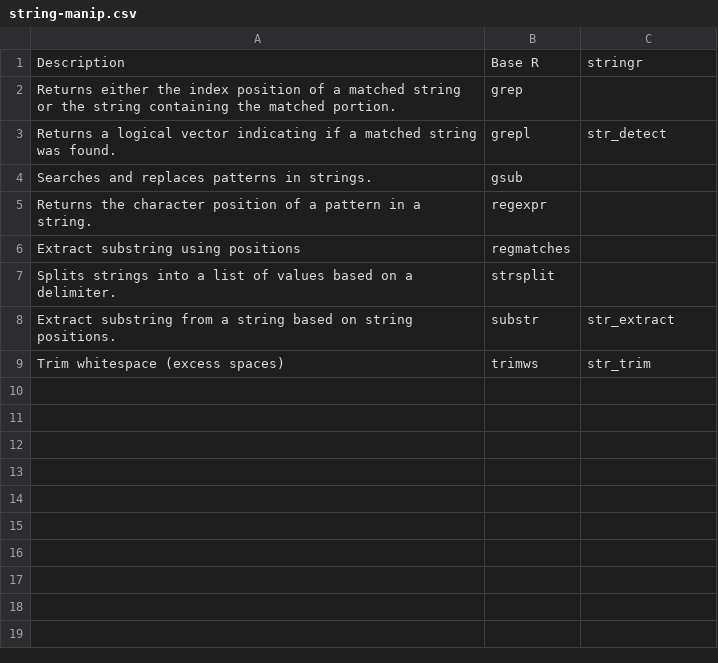
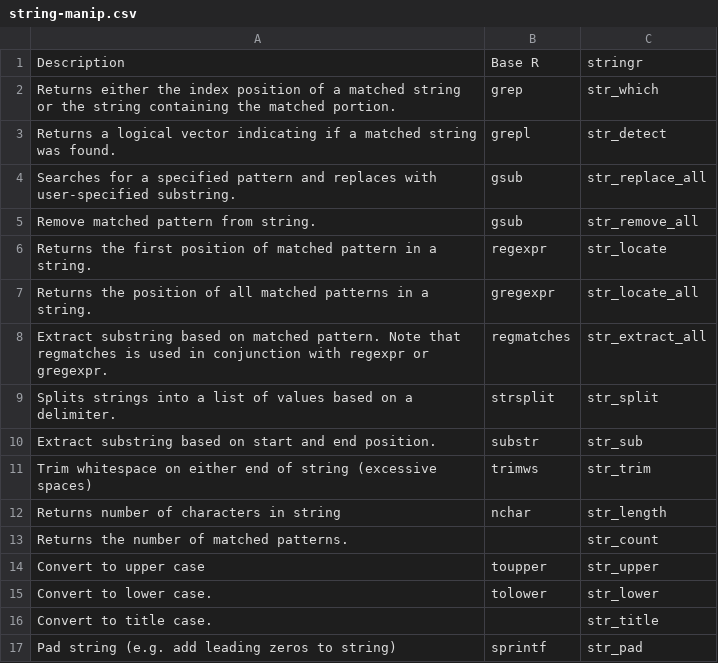
Before and after one commit to datascience-book/textbook, a CSV file: chapter4/data/string-manip.csv, drawn as a sheet.

Commit message:
edits to first 3 sections
Up through values section

```diff
--- a/chapter4/data/string-manip.csv
+++ b/chapter4/data/string-manip.csv
@@ -1,9 +1,17 @@
 Description,Base R,stringr
-Returns either the index position of a matched string or the string containing the matched portion.,grep,
+Returns either the index position of a matched string or the string containing the matched portion.,grep,str_which
 Returns a logical vector indicating if a matched string was found. ,grepl,str_detect
-Searches and replaces patterns in strings.,gsub,
-Returns the character position of a pattern in a string.,regexpr,
-Extract substring using positions,regmatches,
-Splits strings into a list of values based on a delimiter.,strsplit,
-Extract substring from a string based on string positions.,substr,str_extract
-Trim whitespace (excess spaces),trimws,str_trim
+Searches  for a specified pattern and replaces with user-specified  substring.,gsub,str_replace_all
+Remove matched pattern from string.,gsub,str_remove_all
+Returns the first position of matched pattern in a string.,regexpr,str_locate
+Returns the position of all matched patterns in a string. ,gregexpr,str_locate_all
+Extract substring based on matched pattern. Note that regmatches is used in conjunction with regexpr or gregexpr.,regmatches,str_extract_all
+Splits strings into a list of values based on a delimiter.,strsplit,str_split
+Extract substring based on start and end position.,substr,str_sub
+Trim whitespace on either end of string (excessive spaces),trimws,str_trim
+Returns number of characters in string,nchar,str_length
+Returns the number of matched patterns.,,str_count
+Convert to upper case,toupper,str_upper
+Convert to lower case.,tolower,str_lower
+Convert to title case.,,str_title
+Pad string (e.g. add leading zeros to string),sprintf,str_pad
```
Also changed, not shown: 2 other files.
